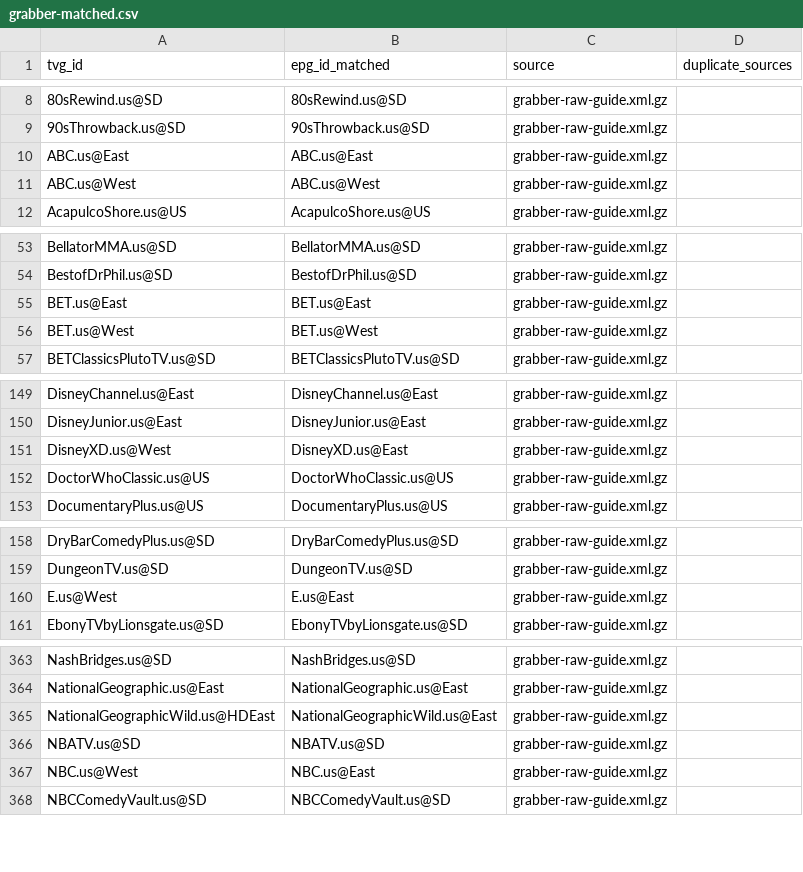
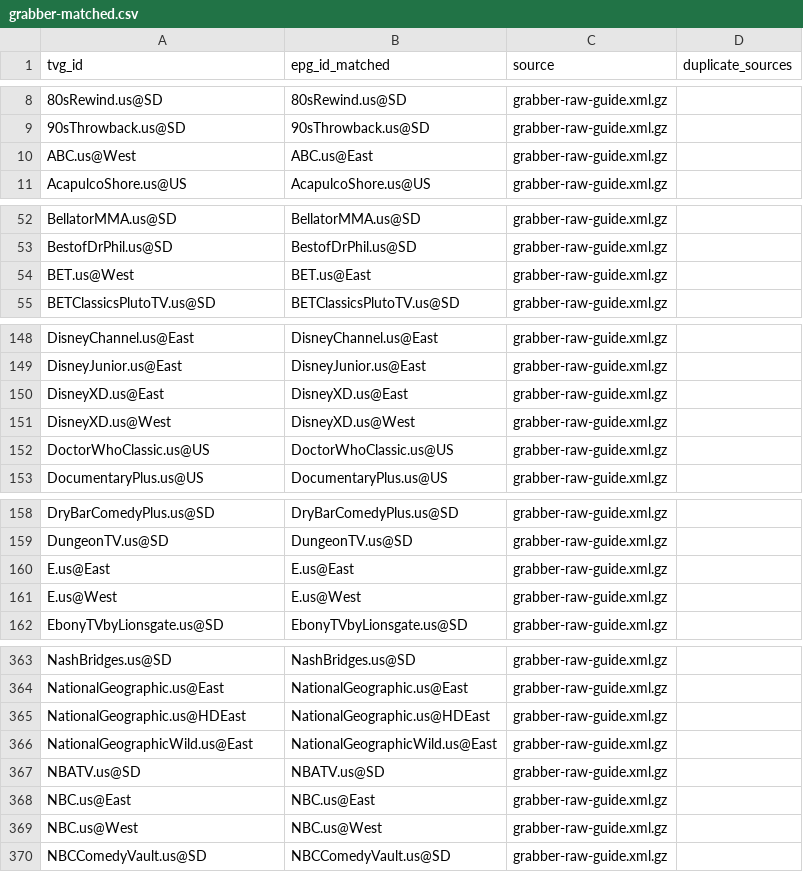
Before and after one commit to umarjamilpc/EPG-LIST-GEN, a CSV file: epgs/US/reports/grabber-matched.csv, drawn as a sheet; only a part is shown, gaps mark what is left out; the diff covers the shown part only.

```diff
--- a/epgs/US/reports/grabber-matched.csv
+++ b/epgs/US/reports/grabber-matched.csv
@@ -9,4 +9,3 @@ tvg_id,epg_id_matched,source,duplicate_sources
 90sThrowback.us@SD,90sThrowback.us@SD,grabber-raw-guide.xml.gz,
-ABC.us@East,ABC.us@East,grabber-raw-guide.xml.gz,
-ABC.us@West,ABC.us@West,grabber-raw-guide.xml.gz,
+ABC.us@West,ABC.us@East,grabber-raw-guide.xml.gz,
 AcapulcoShore.us@US,AcapulcoShore.us@US,grabber-raw-guide.xml.gz,
@@ -54,4 +53,3 @@ BellatorMMA.us@SD,BellatorMMA.us@SD,grabber-raw-guide.xml.gz,
 BestofDrPhil.us@SD,BestofDrPhil.us@SD,grabber-raw-guide.xml.gz,
-BET.us@East,BET.us@East,grabber-raw-guide.xml.gz,
-BET.us@West,BET.us@West,grabber-raw-guide.xml.gz,
+BET.us@West,BET.us@East,grabber-raw-guide.xml.gz,
 BETClassicsPlutoTV.us@SD,BETClassicsPlutoTV.us@SD,grabber-raw-guide.xml.gz,
@@ -150,3 +149,4 @@ DisneyChannel.us@East,DisneyChannel.us@East,grabber-raw-guide.xml.gz,
 DisneyJunior.us@East,DisneyJunior.us@East,grabber-raw-guide.xml.gz,
-DisneyXD.us@West,DisneyXD.us@East,grabber-raw-guide.xml.gz,
+DisneyXD.us@East,DisneyXD.us@East,grabber-raw-guide.xml.gz,
+DisneyXD.us@West,DisneyXD.us@West,grabber-raw-guide.xml.gz,
 DoctorWhoClassic.us@US,DoctorWhoClassic.us@US,grabber-raw-guide.xml.gz,
@@ -159,3 +159,4 @@ DryBarComedyPlus.us@SD,DryBarComedyPlus.us@SD,grabber-raw-guide.xml.gz,
 DungeonTV.us@SD,DungeonTV.us@SD,grabber-raw-guide.xml.gz,
-E.us@West,E.us@East,grabber-raw-guide.xml.gz,
+E.us@East,E.us@East,grabber-raw-guide.xml.gz,
+E.us@West,E.us@West,grabber-raw-guide.xml.gz,
 EbonyTVbyLionsgate.us@SD,EbonyTVbyLionsgate.us@SD,grabber-raw-guide.xml.gz,
@@ -364,5 +364,7 @@ NashBridges.us@SD,NashBridges.us@SD,grabber-raw-guide.xml.gz,
 NationalGeographic.us@East,NationalGeographic.us@East,grabber-raw-guide.xml.gz,
-NationalGeographicWild.us@HDEast,NationalGeographicWild.us@East,grabber-raw-guide.xml.gz,
+NationalGeographic.us@HDEast,NationalGeographic.us@HDEast,grabber-raw-guide.xml.gz,
+NationalGeographicWild.us@East,NationalGeographicWild.us@East,grabber-raw-guide.xml.gz,
 NBATV.us@SD,NBATV.us@SD,grabber-raw-guide.xml.gz,
-NBC.us@West,NBC.us@East,grabber-raw-guide.xml.gz,
+NBC.us@East,NBC.us@East,grabber-raw-guide.xml.gz,
+NBC.us@West,NBC.us@West,grabber-raw-guide.xml.gz,
 NBCComedyVault.us@SD,NBCComedyVault.us@SD,grabber-raw-guide.xml.gz,
```
Also changed, not shown: 2 added rows, 2 removed rows and 7 edited cells elsewhere in this file, epgs/US/reports/merge-matched.csv, epgs/US/reports/urls-matched.csv, 12 other files.
